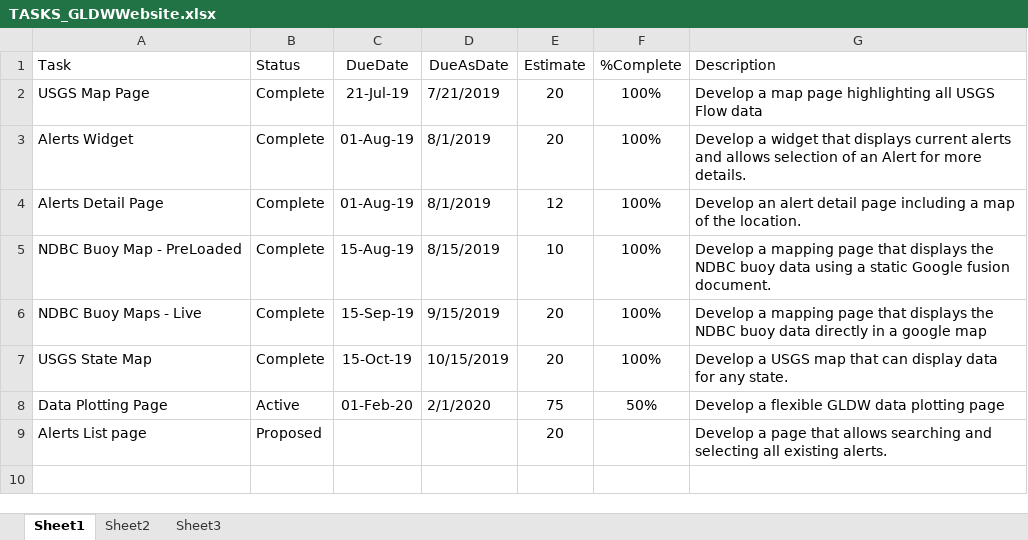
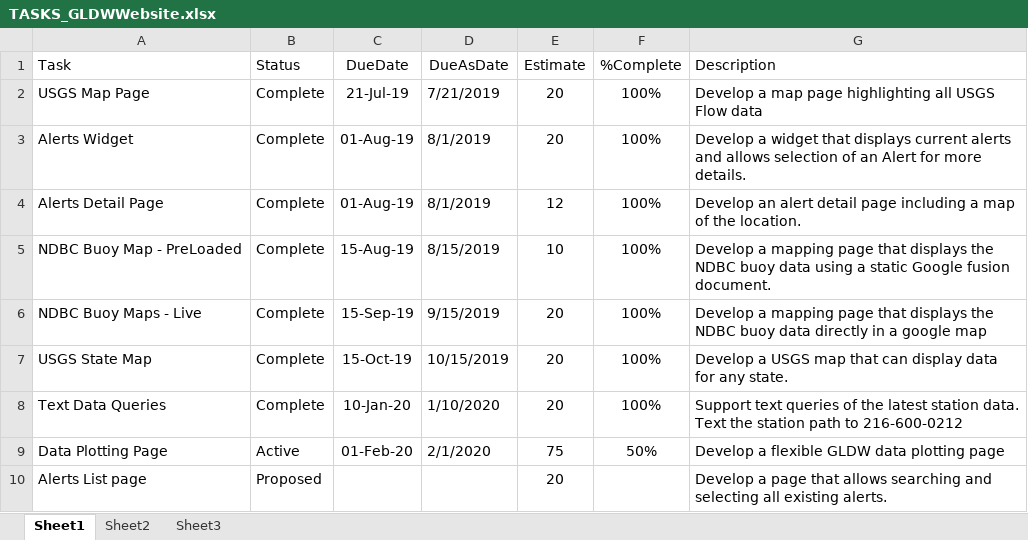
Before and after one commit to gldw/GLDW_DataWatershed, an Excel workbook: planning/TASKS_GLDWWebsite.xlsx, sheet Sheet1, drawn as a sheet; values as stored, in another font and other column widths than the file's, no borders; the diff names each change by its address in the sheet, - before the commit and + after, or states it on an @@ line.

Commit message:
updated task lists

```diff
--- a/planning/TASKS_GLDWWebsite.xlsx (sheet Sheet1)
+++ b/planning/TASKS_GLDWWebsite.xlsx (sheet Sheet1)
+row 8: Text Data Queries | Complete | 10-Jan-20 | 1/10/2020 | 20 | 100% | Support text queries of the latest station data. Text the station path to 216-600-0212
```
Also changed, not shown: planning/TASKS_DataWatershed.xlsx, planning/TASKS_InstrumentToolkit.xlsx.
